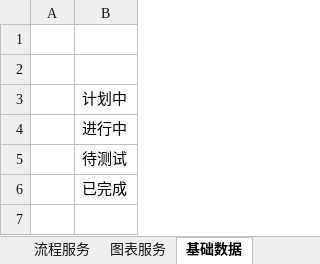
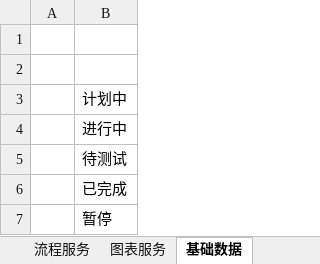
Before and after one commit to xonro-sh/VFlowDocs, an Excel workbook: 项目管理/VFlow项目执行计划-v1.0.xlsx, sheet 基础数据, drawn as a sheet; values as stored, in another font and other column widths than the file's, no borders; the diff names each change by its address in the sheet, - before the commit and + after, or states it on an @@ line.

```diff
--- a/项目管理/VFlow项目执行计划-v1.0.xlsx (sheet 基础数据)
+++ b/项目管理/VFlow项目执行计划-v1.0.xlsx (sheet 基础数据)
+row 7:  | 暂停
```
Also changed, not shown: sheet 服务号.
